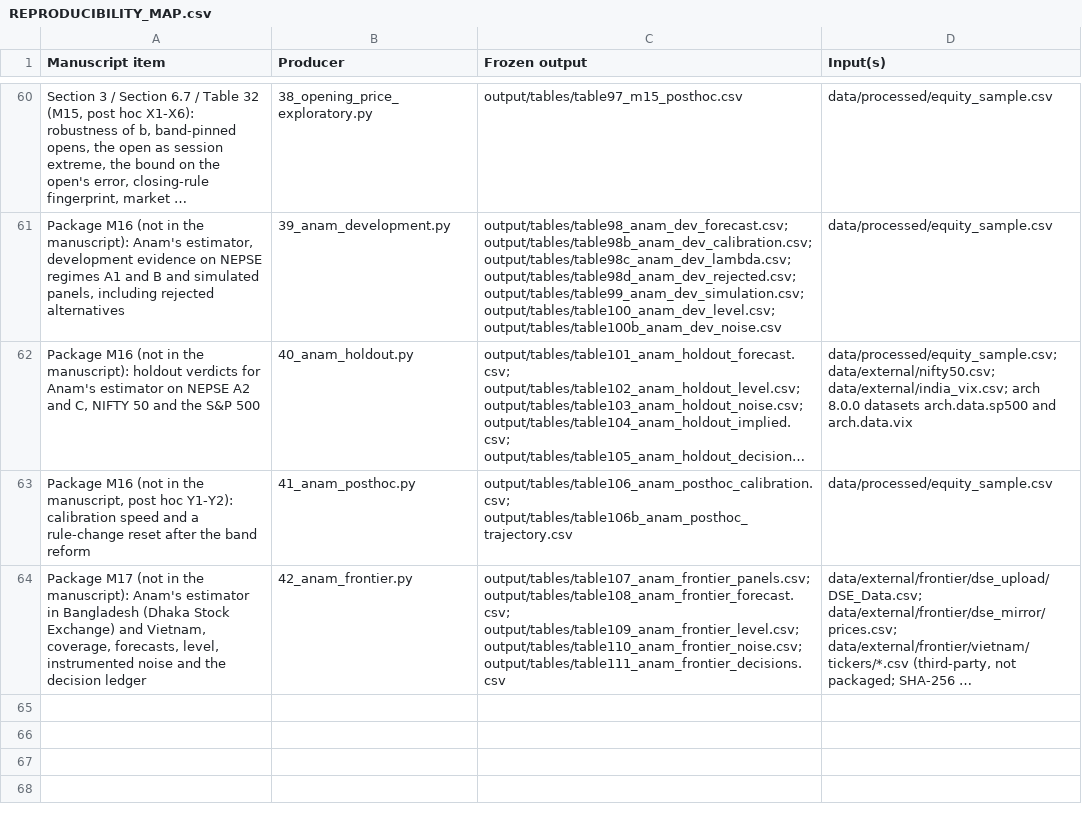
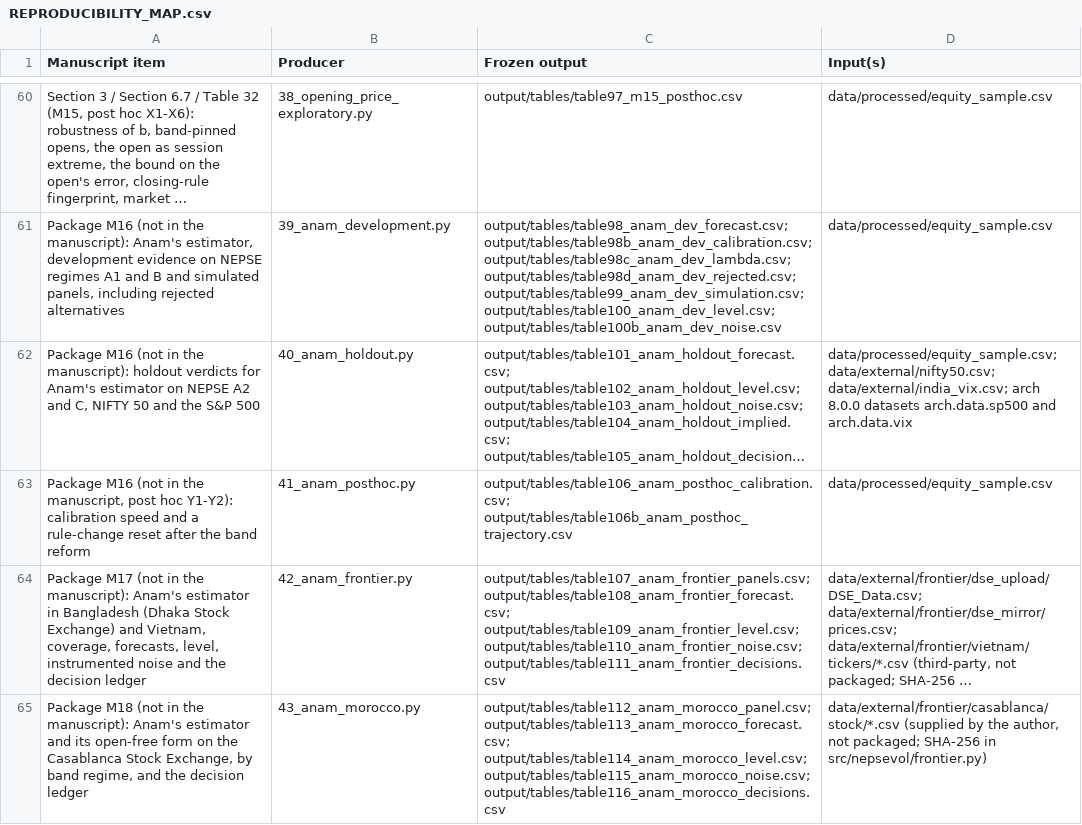
Before and after one commit to anamgiri91/measuring-volatility, a CSV file: REPRODUCIBILITY_MAP.csv, drawn as a sheet; only a part is shown, gaps mark what is left out; long unchanged cells end in …; the diff names each change by its address in the sheet, - before the commit and + after, or states it on an @@ line.

Commit message:
feat(anam): run the frozen M18 plan in Morocco and record every verdict
Runs both forms of Anam's estimator on the Casablanca Stock Exchange panel under
the plan frozen in b4de86d. Every binding hypothesis holds.

- The open-free form, tested for the first time as a hypothesis fixed before the
  data were read, has the lowest loss of all nine estimators at 5 and 21
  sessions. At 5 sessions it beats close-to-close (t = -4.53) and the full
  estimator (t = -4.75).
- The frozen estimator beats close-to-close at 5 sessions (t = -2.06) and every
  range-based rival; both calibrated levels are 1.005.
- By band regime (reported only), the 4% regime favours the estimators that read
  the open, and close-to-close leads at 21 sessions in the 6% regime.

Registers M-018, a typo in the plan's abbreviated archive checksum; no result
changes.

```diff
--- a/REPRODUCIBILITY_MAP.csv
+++ b/REPRODUCIBILITY_MAP.csv
+row 65: Package M18 (not in the manuscript): Anam's estimator and its open-free form on the Casablanca Stock Exchange, by band regime, and the decision ledger | 43_anam_morocco.py | output/tables/table112_anam_morocco_panel.csv; output/tables/table113_anam_morocco_forecast.csv; output/tables/table114_anam_morocco_level.csv; output/tables/table115_anam_morocco_noise.csv; output/tables/table116_anam_morocco_decisions.csv | data/external/frontier/casablanca/stock/*.csv (supplied by the author, not packaged; SHA-256 in src/nepsevol/frontier.py)
```
Also changed, not shown: 13 other files.
